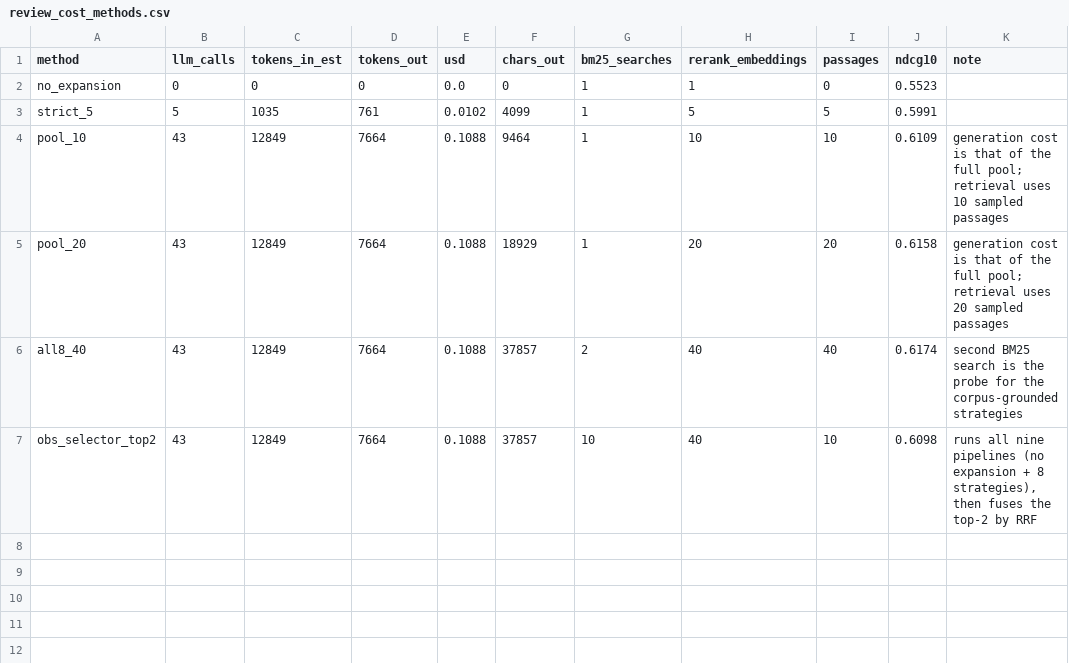
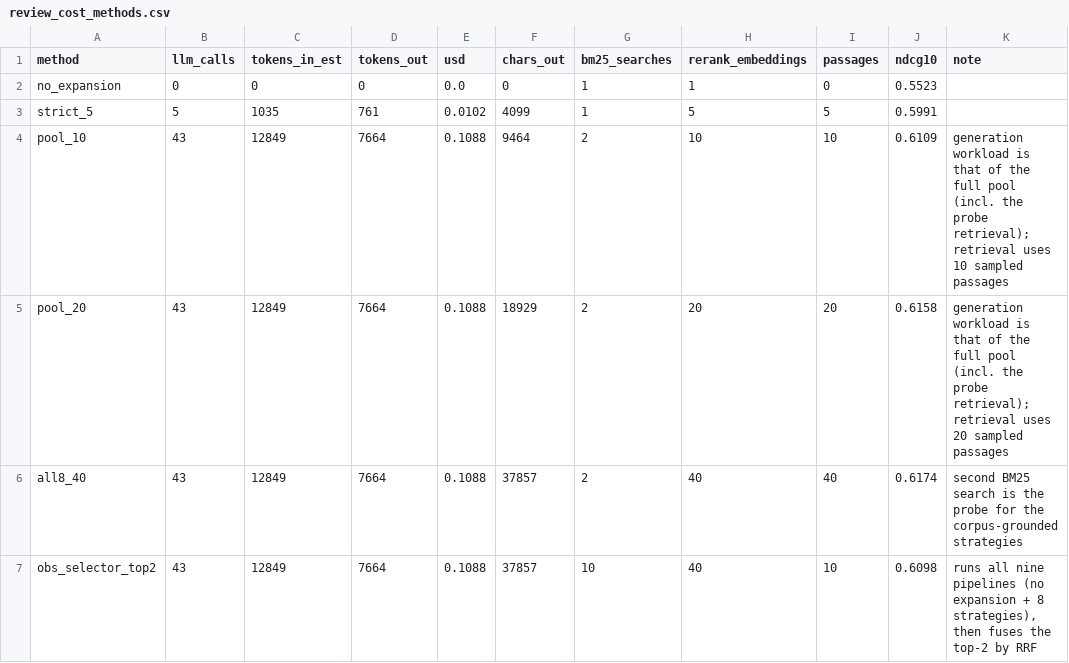
Before and after one commit to kikibasic/GenQER, a CSV file: results/tables/review_cost_methods.csv, drawn as a sheet.

Commit message:
results: count the probe retrieval in the pool conditions; add the NFCorpus excluded-query check

```diff
--- a/results/tables/review_cost_methods.csv
+++ b/results/tables/review_cost_methods.csv
@@ -3,4 +3,4 @@ no_expansion,0,0,0,0.0,0,1,1,0,0.5523,
 strict_5,5,1035,761,0.0102,4099,1,5,5,0.5991,
-pool_10,43,12849,7664,0.1088,9464,1,10,10,0.6109,generation cost is that of the full pool; retrieval uses 10 sampled passages
-pool_20,43,12849,7664,0.1088,18929,1,20,20,0.6158,generation cost is that of the full pool; retrieval uses 20 sampled passages
+pool_10,43,12849,7664,0.1088,9464,2,10,10,0.6109,generation workload is that of the full pool (incl. the probe retrieval); retrieval uses 10 sampled passages
+pool_20,43,12849,7664,0.1088,18929,2,20,20,0.6158,generation workload is that of the full pool (incl. the probe retrieval); retrieval uses 20 sampled passages
 all8_40,43,12849,7664,0.1088,37857,2,40,40,0.6174,second BM25 search is the probe for the corpus-grounded strategies
```
Also changed, not shown: 1 other file.
